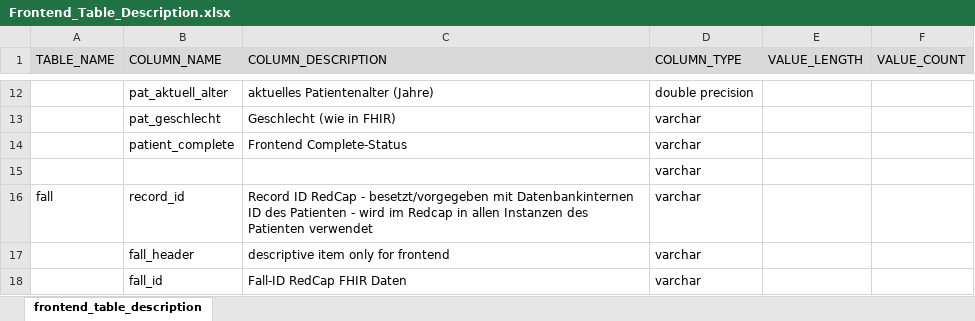
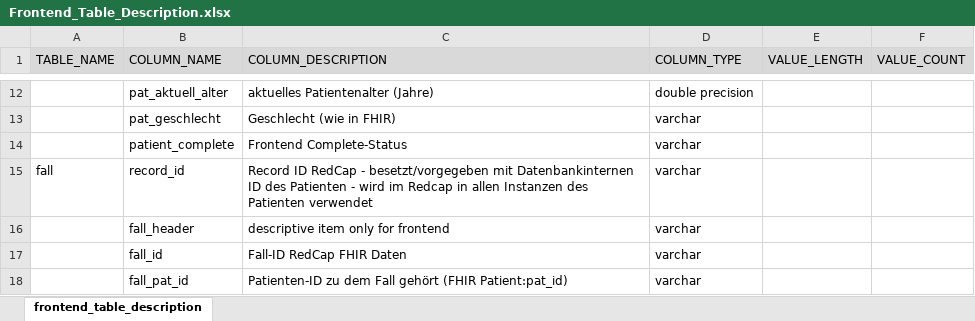
Before and after one commit to medizininformatik-initiative/INTERPOLAR, an Excel workbook: R-db2frontend/db2frontend/inst/extdata/Frontend_Table_Description.xlsx, sheet frontend_table_description, drawn as a sheet; only a part is shown, gaps mark what is left out; the shorter side is filled out with more unchanged rows; values as stored, in another font and other column widths than the file's, no borders; the diff names each change by its address in the sheet, - before the commit and + after, or states it on an @@ line.

Commit message:
Fix empty row frontend tables

```diff
--- a/R-db2frontend/db2frontend/inst/extdata/Frontend_Table_Description.xlsx (sheet frontend_table_description)
+++ b/R-db2frontend/db2frontend/inst/extdata/Frontend_Table_Description.xlsx (sheet frontend_table_description)
-row 15:  |  |  | varchar
```
Also changed, not shown: 3 other files.
